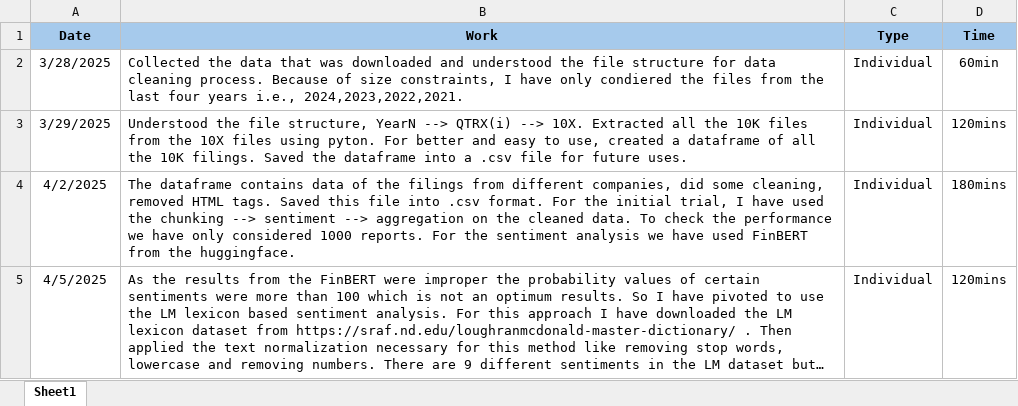
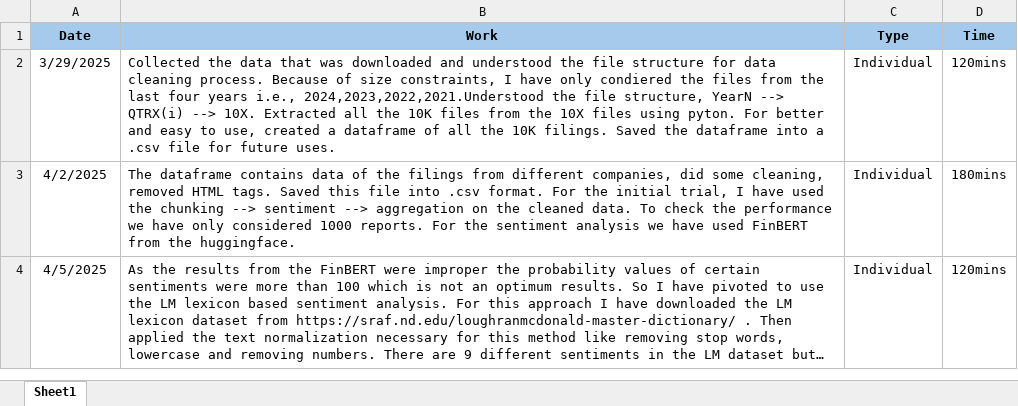
Before and after one commit to NareshChethala/10K_Seintiment_Analysis, an Excel workbook: individual_worklog.xlsx, sheet Sheet1, drawn as a sheet; long unchanged cells end in …; values as stored, in another font and other column widths than the file's, no borders; removed rows and columns are numbered as before the commit, all else as after; the diff names each change by its address in the sheet, - before the commit and + after, or states it on an @@ line.

```diff
--- a/individual_worklog.xlsx (sheet Sheet1)
+++ b/individual_worklog.xlsx (sheet Sheet1)
-row 2: 3/28/2025 | Collected the data that was downloaded and understood the file structure for data cleaning process. Because of size constraints, I have only condiered the files from the last four years i.e., 2024,2023,2022,2021. | Individual | 60min
-B2 (Work): Understood the file…
+B2 (Work): Collected the data that was downloaded and understood the file structure for data cleaning process. Because of size constraints, I have only condiered the files from the last four years i.e., 2024,2023,2022,2021.Understood the file…
```
Also changed, not shown: 4 other files.
